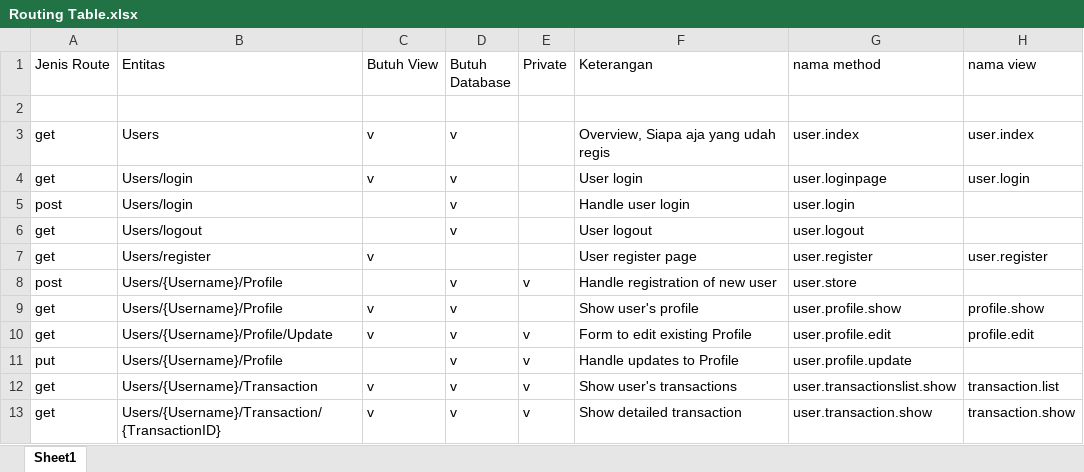
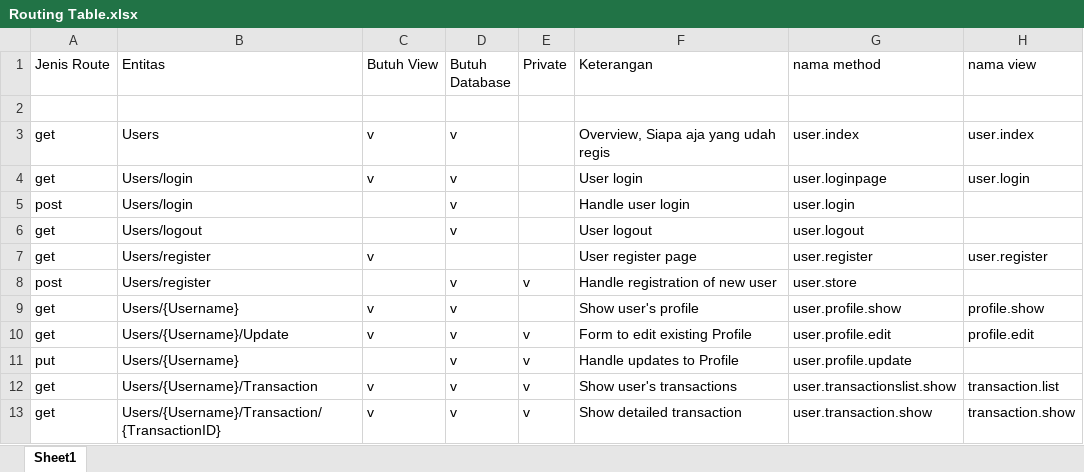
Before and after one commit to adityarev/x-market, an Excel workbook: Routing Table.xlsx, sheet Sheet1, drawn as a sheet; only a part is shown; values as stored, in another font and other column widths than the file's, no cell formats; the diff names each change by its address in the sheet, - before the commit and + after, or states it on an @@ line.

Commit message:
Updating User Feature
Login, Logout, Register, Edit profile done

```diff
--- a/Routing Table.xlsx (sheet Sheet1)
+++ b/Routing Table.xlsx (sheet Sheet1)
-B8 (Entitas): Users/{Username}/Profile
+B8 (Entitas): Users/register
-B9 (Entitas): Users/{Username}/Profile
+B9 (Entitas): Users/{Username}
-B10 (Entitas): Users/{Username}/Profile/Update
+B10 (Entitas): Users/{Username}/Update
-B11 (Entitas): Users/{Username}/Profile
+B11 (Entitas): Users/{Username}
```
Also changed, not shown: cell formats, 16 other files.
